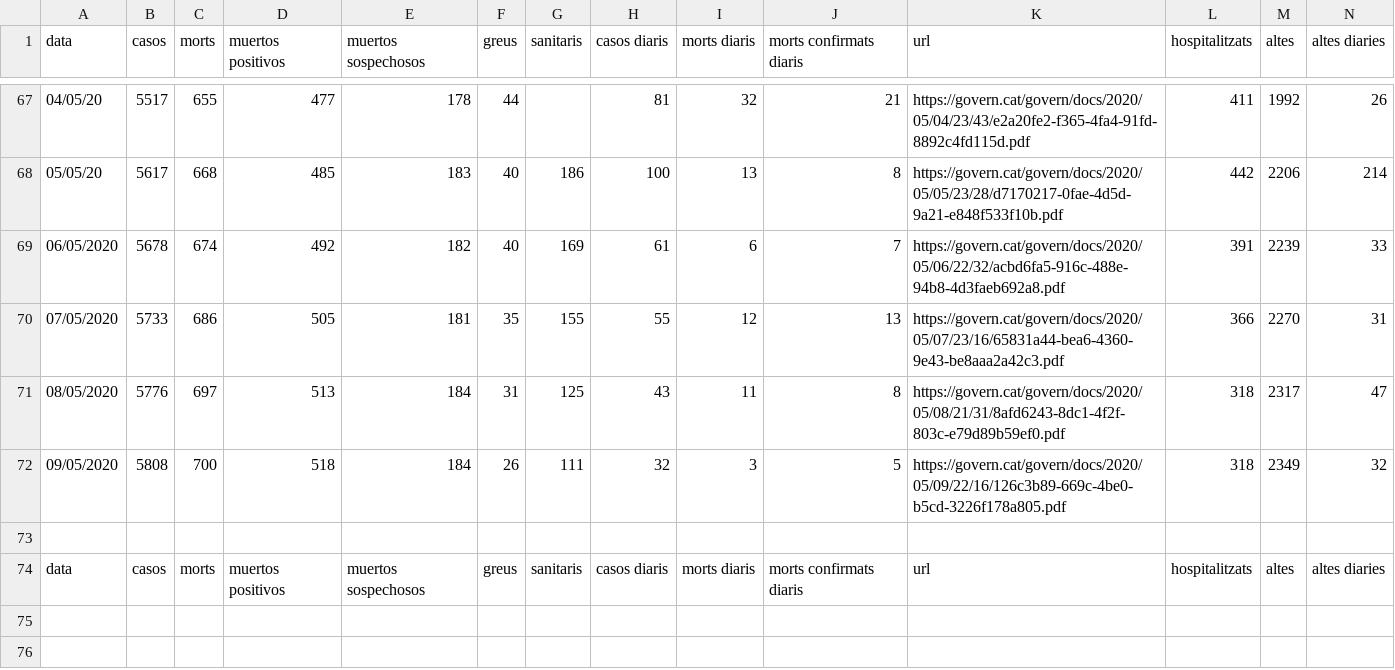
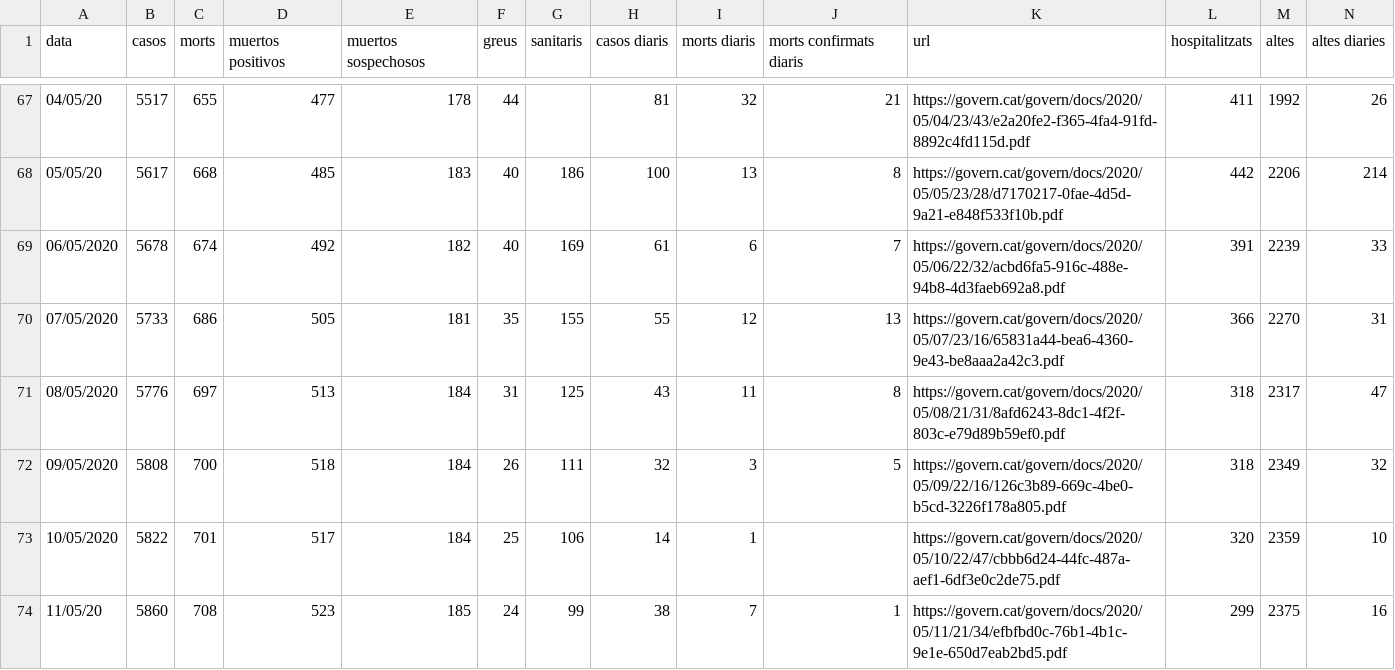
Before and after one commit to nachotronic/covid19, a CSV file: casos_girona.csv, drawn as a sheet; only a part is shown, gaps mark what is left out; removed rows and columns are numbered as before the commit, all else as after; rows hold the shown columns only; the diff names each change by its address in the sheet, - before the commit and + after, or states it on an @@ line.

Commit message:
Add files via upload

```diff
--- a/casos_girona.csv
+++ b/casos_girona.csv
-row 73: (empty)
+row 73: 10/05/2020 | 5822 | 701 | 517 | 184 | 25 | 106 | 14 | 1 |  | https://govern.cat/govern/docs/2020/05/10/22/47/cbbb6d24-44fc-487a-aef1-6df3e0c2de75.pdf | 320 | 2359 | 10
-row 74: data | casos | morts | muertos positivos | muertos sospechosos | greus | sanitaris | casos diaris | morts diaris | morts confirmats diaris | url | hospitalitzats | altes | altes diaries
+row 74: 11/05/20 | 5860 | 708 | 523 | 185 | 24 | 99 | 38 | 7 | 1 | https://govern.cat/govern/docs/2020/05/11/21/34/efbfbd0c-76b1-4b1c-9e1e-650d7eab2bd5.pdf | 299 | 2375 | 16
```
